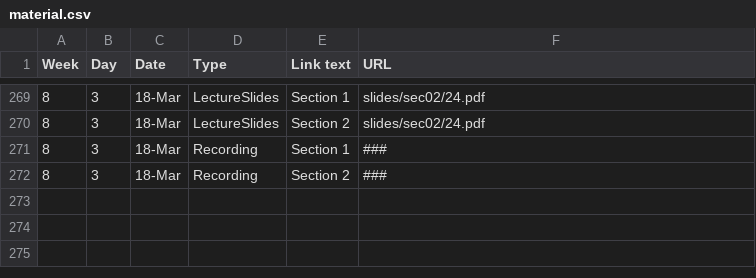
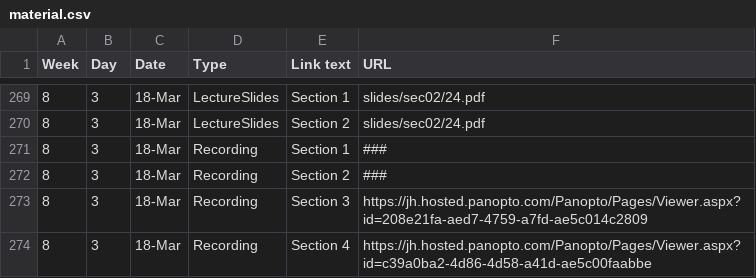
Before and after one commit to jhu-ip/cs220-s22, a CSV file: material.csv, drawn as a sheet; only a part is shown, gaps mark what is left out; the diff names each change by its address in the sheet, - before the commit and + after, or states it on an @@ line.

Commit message:
added fri mar 18 recordings for sections 03 an 04

```diff
--- a/material.csv
+++ b/material.csv
+row 273: 8 | 3 | 18-Mar | Recording | Section 3 | https://jh.hosted.panopto.com/Panopto/Pages/Viewer.aspx?id=208e21fa-aed7-4759-a7fd-ae5c014c2809
+row 274: 8 | 3 | 18-Mar | Recording | Section 4 | https://jh.hosted.panopto.com/Panopto/Pages/Viewer.aspx?id=c39a0ba2-4d86-4d58-a41d-ae5c00faabbe
```
Also changed, not shown: 1 other file.
